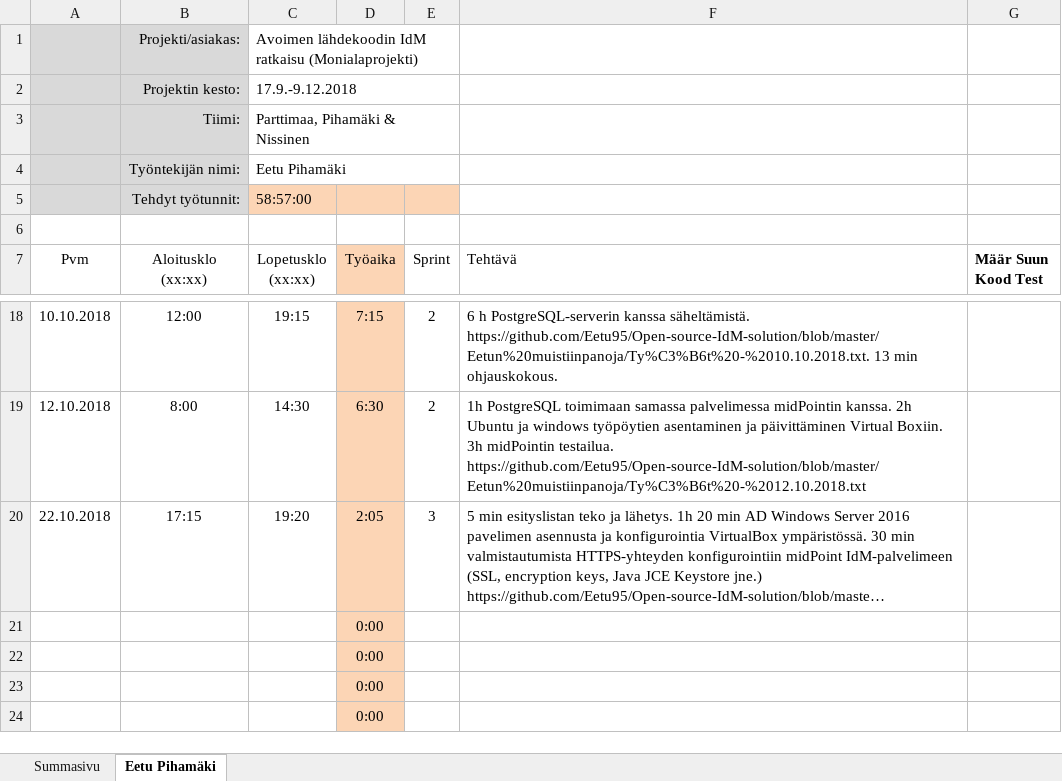
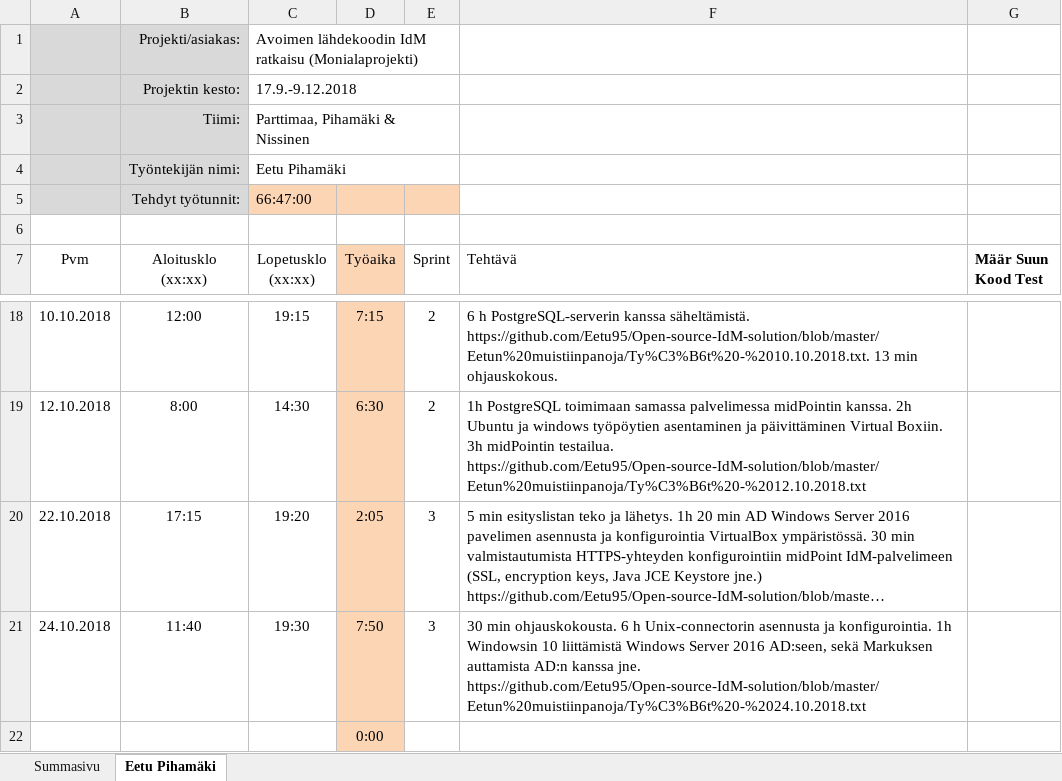
Before and after one commit to Eetu95/Open-source-IdM-solution, an Excel workbook: Työaikakirjanpidot/Työaikakirjanpito - Eetu Pihamäki.xlsx, sheet Eetu Pihamäki, drawn as a sheet; only a part is shown, gaps mark what is left out; the shorter side is filled out with more unchanged rows; long unchanged cells end in …; values as stored, in another font and other column widths than the file's, no borders; table styles not drawn; removed rows and columns are numbered as before the commit, all else as after; the diff names each change by its address in the sheet, - before the commit and + after, or states it on an @@ line.

Commit message:
Add files via upload

```diff
--- a/Työaikakirjanpidot/Työaikakirjanpito - Eetu Pihamäki.xlsx (sheet Eetu Pihamäki)
+++ b/Työaikakirjanpidot/Työaikakirjanpito - Eetu Pihamäki.xlsx (sheet Eetu Pihamäki)
-C5 (Lopetusklo (xx:xx)): 58:57:00
+C5 (Lopetusklo (xx:xx)): 66:47:00
-row 21:  |  |  | 0:00
+row 21: 24.10.2018 | 11:40 | 19:30 | 7:50 | 3 | 30 min ohjauskokousta. 6 h Unix-connectorin asennusta ja konfigurointia. 1h Windowsin 10 liittämistä Windows Server 2016 AD:seen, sekä Markuksen auttamista AD:n kanssa jne. https://github.com/Eetu95/Open-source-IdM-solution/blob/master/Eetun%20muistiinpanoja/Ty%C3%B6t%20-%2024.10.2018.txt
```
Also changed, not shown: sheet Summasivu.
